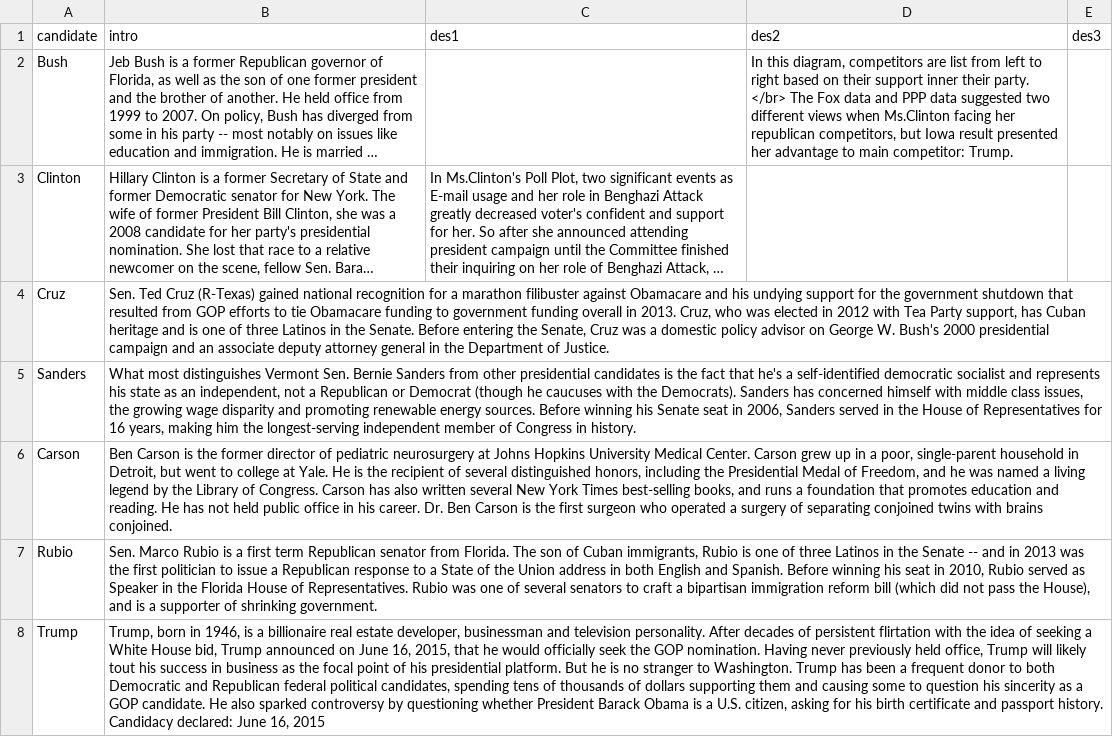
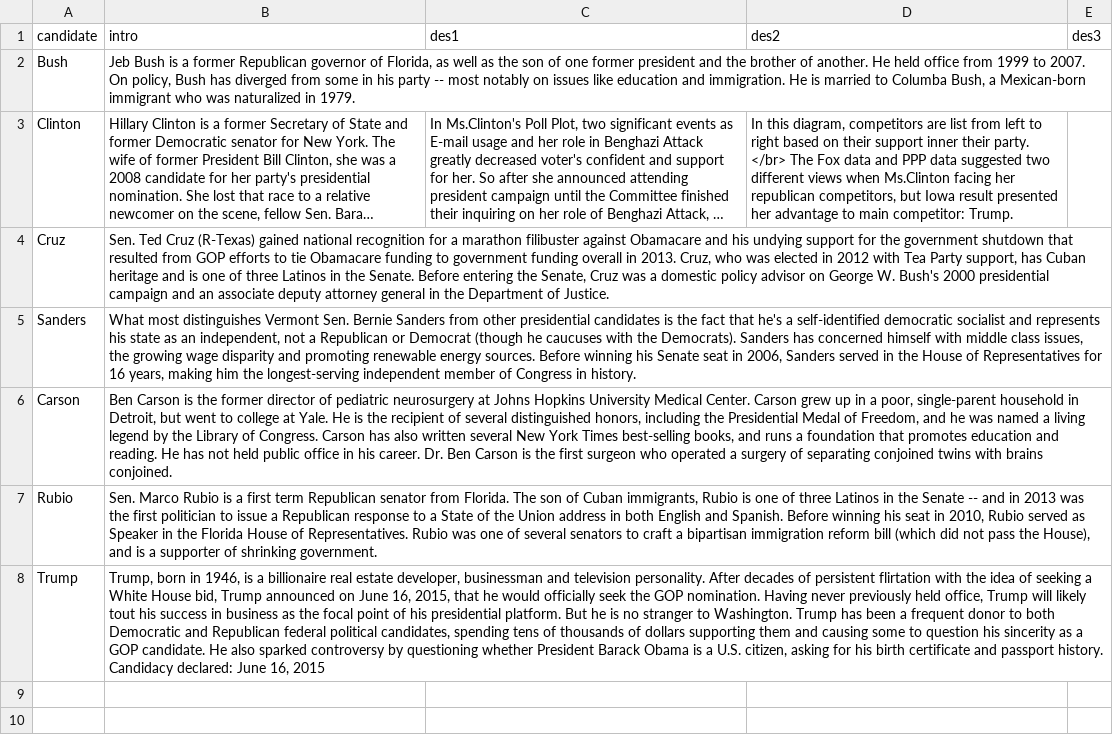
Before and after one commit to weihao0521/informationvisualization, a TSV file: final/data/intro/CandidateIntroduction.tsv, drawn as a sheet; long unchanged cells end in …; the diff names each change by its address in the sheet, - before the commit and + after, or states it on an @@ line.

Commit message:
updated

```diff
--- a/final/data/intro/CandidateIntroduction.tsv
+++ b/final/data/intro/CandidateIntroduction.tsv
-D2 (des2): In this diagram, competitors are list from left to right based on their support inner their party. </br> The Fox data and PPP data suggested two different views when Ms.Clinton facing her republican competitors, but Iowa result presented her advantage to main competitor: Trump.
+D2 (des2): (empty)
-D3 (des2): (empty)
+D3 (des2): In this diagram, competitors are list from left to right based on their support inner their party. </br> The Fox data and PPP data suggested two different views when Ms.Clinton facing her republican competitors, but Iowa result presented her advantage to main competitor: Trump.
```
